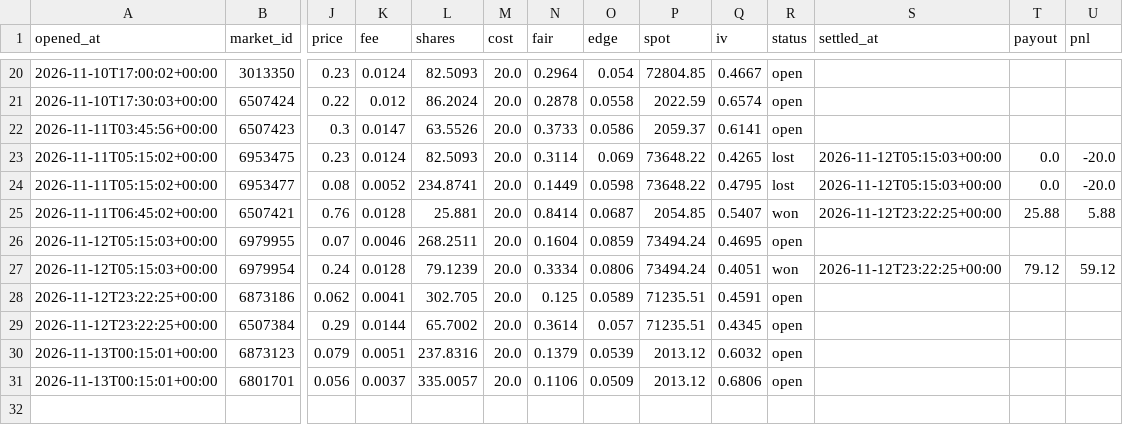
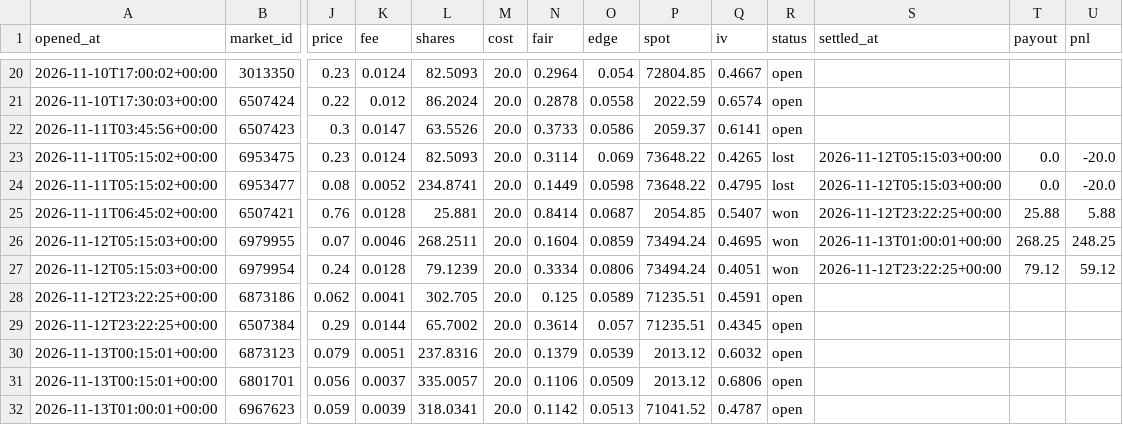
Before and after one commit to Chum1286/polymarket-paper-bot., a CSV file: data/paper_trades.csv, drawn as a sheet; only a part is shown, gaps mark what is left out; rows hold the shown columns only; the diff names each change by its address in the sheet, - before the commit and + after, or states it on an @@ line.

Commit message:
paper bot run 2026-11-13T01:00Z

```diff
--- a/data/paper_trades.csv
+++ b/data/paper_trades.csv
-R26 (status): open
+R26 (status): won
-S26 (settled_at): (empty)
+S26 (settled_at): 2026-11-13T01:00:01+00:00
-T26 (payout): (empty)
+T26 (payout): 268.25
-U26 (pnl): (empty)
+U26 (pnl): 248.25
+row 32: 2026-11-13T01:00:01+00:00 | 6967623 | 0.059 | 0.0039 | 318.0341 | 20.0 | 0.1142 | 0.0513 | 71041.52 | 0.4787 | open
```
Also changed, not shown: 2 other files.
